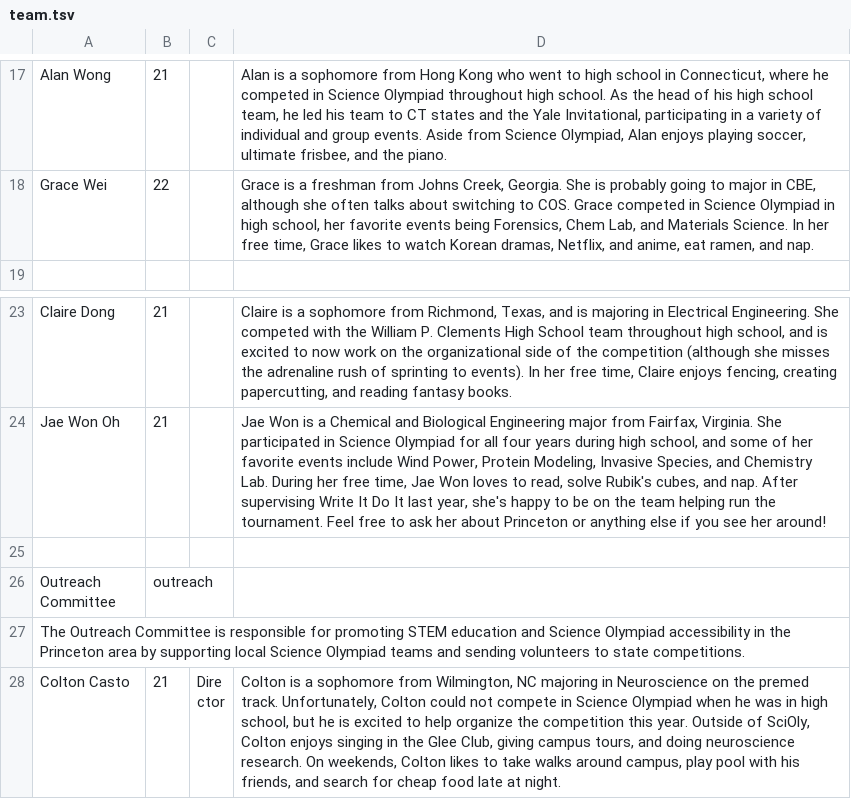
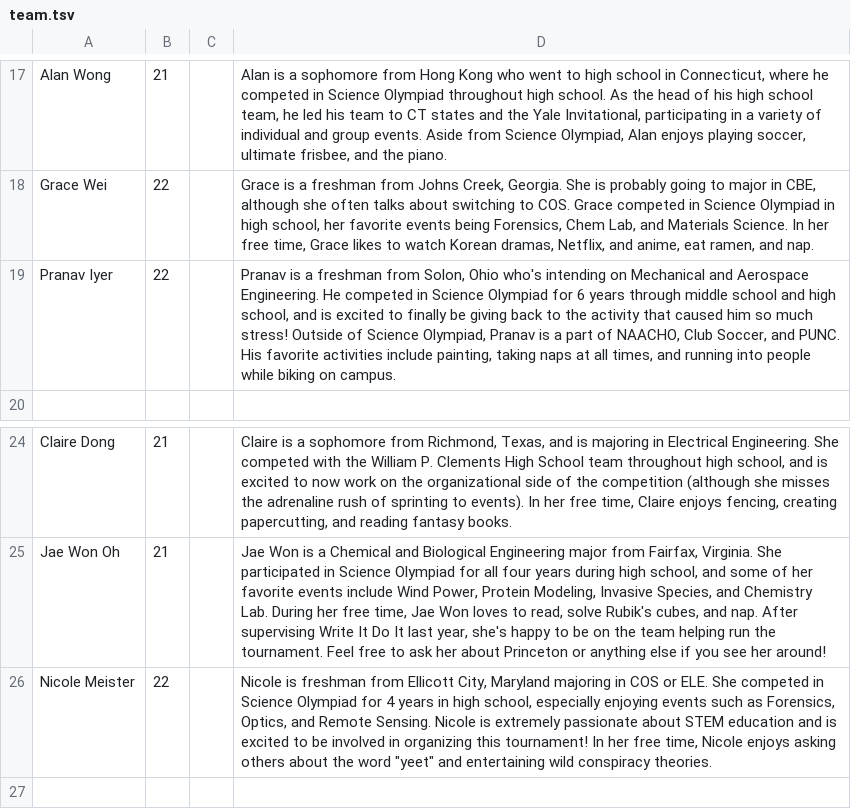
Before and after one commit to dfan/puscioly, a TSV file: scripts/team.tsv, drawn as a sheet; only a part is shown, gaps mark what is left out; the shorter side is filled out with more unchanged rows; the diff names each change by its address in the sheet, - before the commit and + after, or states it on an @@ line.

Commit message:
updated team page

```diff
--- a/scripts/team.tsv
+++ b/scripts/team.tsv
+row 19: Pranav Iyer | 22 |  | Pranav is a freshman from Solon, Ohio who's intending on Mechanical and Aerospace Engineering. He competed in Science Olympiad for 6 years through middle school and high school, and is excited to finally be giving back to the activity that caused him so much stress! Outside of Science Olympiad, Pranav is a part of NAACHO, Club Soccer, and PUNC. His favorite activities include painting, taking naps at all times, and running into people while biking on campus.
+row 26: Nicole Meister | 22 |  | Nicole is freshman from Ellicott City, Maryland majoring in COS or ELE. She competed in Science Olympiad for 4 years in high school, especially enjoying events such as Forensics, Optics, and Remote Sensing. Nicole is extremely passionate about STEM education and is excited to be involved in organizing this tournament! In her free time, Nicole enjoys asking others about the word "yeet" and entertaining wild conspiracy theories.
```
Also changed, not shown: 3 other files.
